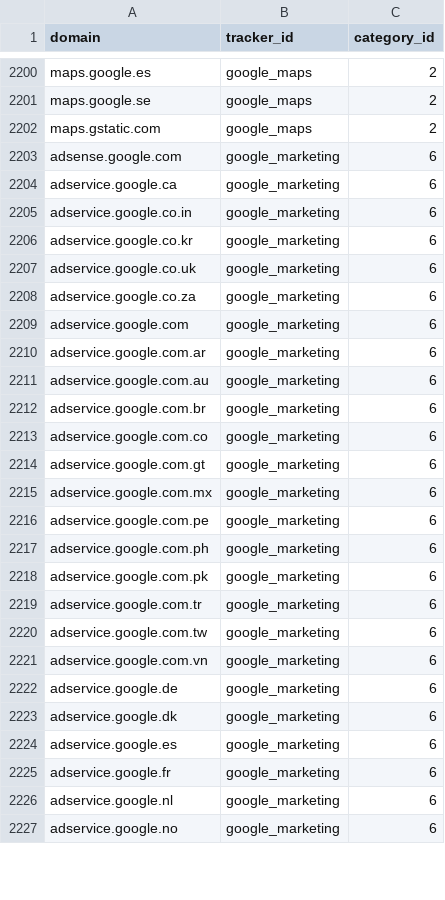
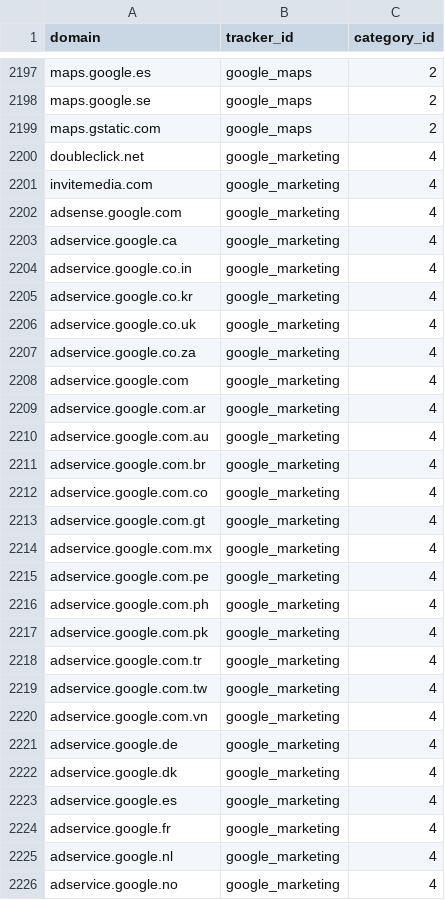
Before and after one commit to AdguardTeam/companiesdb, a CSV file: dist/trackers.csv, drawn as a sheet; only a part is shown, gaps mark what is left out; the diff covers the shown part only.

```diff
--- a/dist/trackers.csv
+++ b/dist/trackers.csv
@@ -2202,26 +2199,28 @@ maps.google.se;google_maps;2
 maps.gstatic.com;google_maps;2
-adsense.google.com;google_marketing;6
-adservice.google.ca;google_marketing;6
-adservice.google.co.in;google_marketing;6
-adservice.google.co.kr;google_marketing;6
-adservice.google.co.uk;google_marketing;6
-adservice.google.co.za;google_marketing;6
-adservice.google.com;google_marketing;6
-adservice.google.com.ar;google_marketing;6
-adservice.google.com.au;google_marketing;6
-adservice.google.com.br;google_marketing;6
-adservice.google.com.co;google_marketing;6
-adservice.google.com.gt;google_marketing;6
-adservice.google.com.mx;google_marketing;6
-adservice.google.com.pe;google_marketing;6
-adservice.google.com.ph;google_marketing;6
-adservice.google.com.pk;google_marketing;6
-adservice.google.com.tr;google_marketing;6
-adservice.google.com.tw;google_marketing;6
-adservice.google.com.vn;google_marketing;6
-adservice.google.de;google_marketing;6
-adservice.google.dk;google_marketing;6
-adservice.google.es;google_marketing;6
-adservice.google.fr;google_marketing;6
-adservice.google.nl;google_marketing;6
-adservice.google.no;google_marketing;6
+doubleclick.net;google_marketing;4
+invitemedia.com;google_marketing;4
+adsense.google.com;google_marketing;4
+adservice.google.ca;google_marketing;4
+adservice.google.co.in;google_marketing;4
+adservice.google.co.kr;google_marketing;4
+adservice.google.co.uk;google_marketing;4
+adservice.google.co.za;google_marketing;4
+adservice.google.com;google_marketing;4
+adservice.google.com.ar;google_marketing;4
+adservice.google.com.au;google_marketing;4
+adservice.google.com.br;google_marketing;4
+adservice.google.com.co;google_marketing;4
+adservice.google.com.gt;google_marketing;4
+adservice.google.com.mx;google_marketing;4
+adservice.google.com.pe;google_marketing;4
+adservice.google.com.ph;google_marketing;4
+adservice.google.com.pk;google_marketing;4
+adservice.google.com.tr;google_marketing;4
+adservice.google.com.tw;google_marketing;4
+adservice.google.com.vn;google_marketing;4
+adservice.google.de;google_marketing;4
+adservice.google.dk;google_marketing;4
+adservice.google.es;google_marketing;4
+adservice.google.fr;google_marketing;4
+adservice.google.nl;google_marketing;4
+adservice.google.no;google_marketing;4
```
Also changed, not shown: 1 added row, 3 removed rows and 7 edited cells elsewhere in this file, 3 other files.
